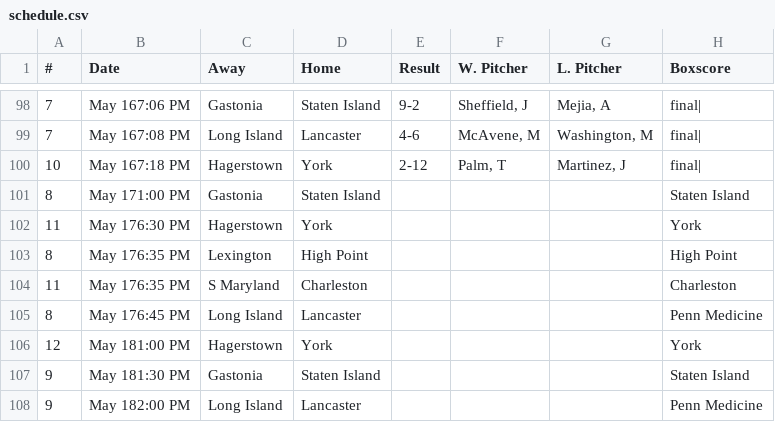
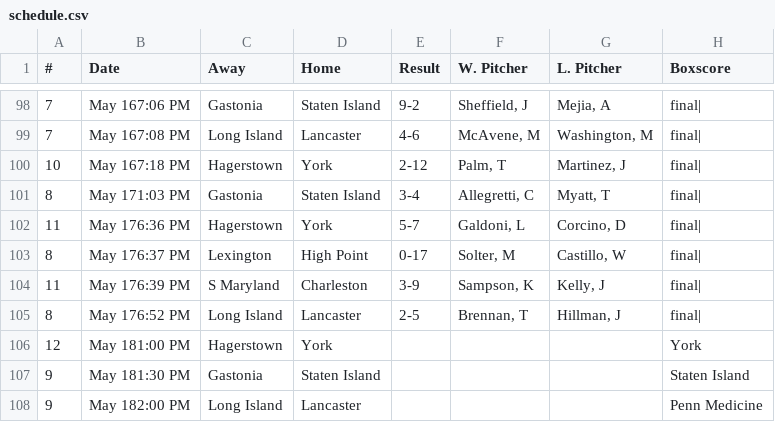
Before and after one commit to zNiine/Revs, a CSV file: schedule.csv, drawn as a sheet; only a part is shown, gaps mark what is left out.

Commit message:
new data
new data

```diff
--- a/schedule.csv
+++ b/schedule.csv
@@ -100,7 +100,7 @@
 10,May 167:18 PM,Hagerstown,York,2-12,"Palm, T","Martinez, J",final|
-8,May 171:00 PM,Gastonia,Staten Island,,,,Staten Island
-11,May 176:30 PM,Hagerstown,York,,,,York
-8,May 176:35 PM,Lexington,High Point,,,,High Point
-11,May 176:35 PM,S Maryland,Charleston,,,,Charleston
-8,May 176:45 PM,Long Island,Lancaster,,,,Penn Medicine
+8,May 171:03 PM,Gastonia,Staten Island,3-4,"Allegretti, C","Myatt, T",final|
+11,May 176:36 PM,Hagerstown,York,5-7,"Galdoni, L","Corcino, D",final|
+8,May 176:37 PM,Lexington,High Point,0-17,"Solter, M","Castillo, W",final|
+11,May 176:39 PM,S Maryland,Charleston,3-9,"Sampson, K","Kelly, J",final|
+8,May 176:52 PM,Long Island,Lancaster,2-5,"Brennan, T","Hillman, J",final|
 12,May 181:00 PM,Hagerstown,York,,,,York
```
Also changed, not shown: 1 other file.
